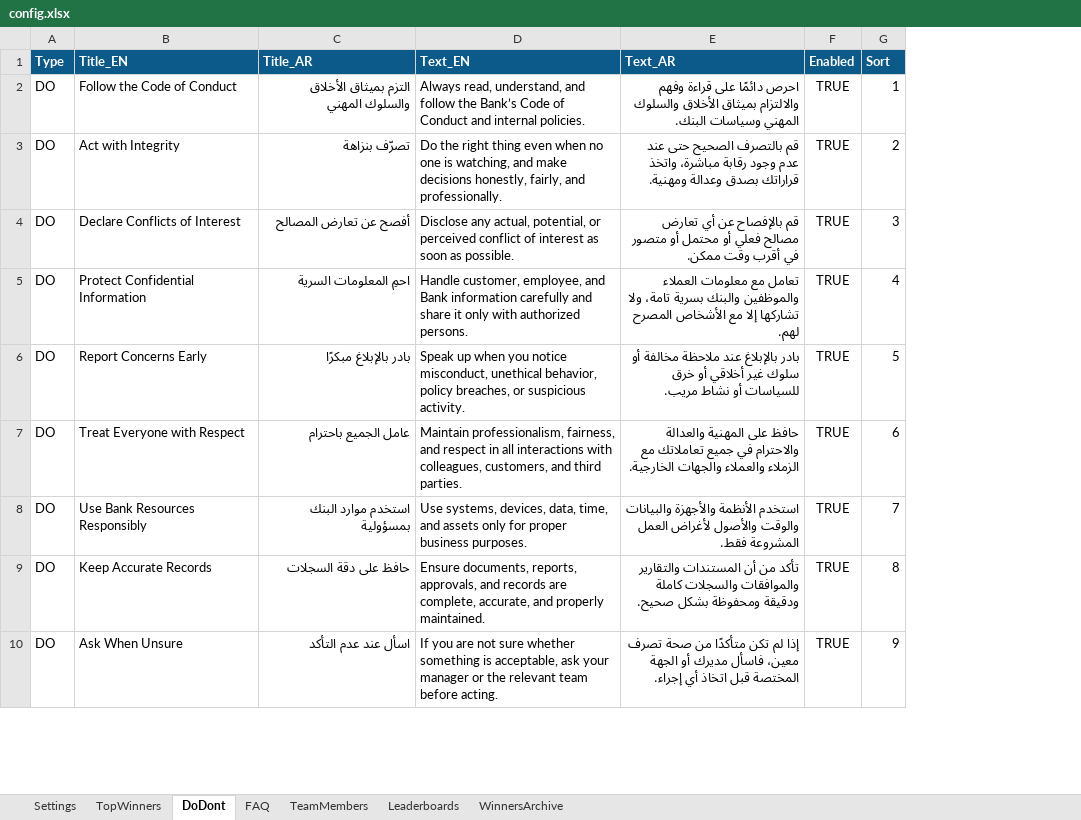
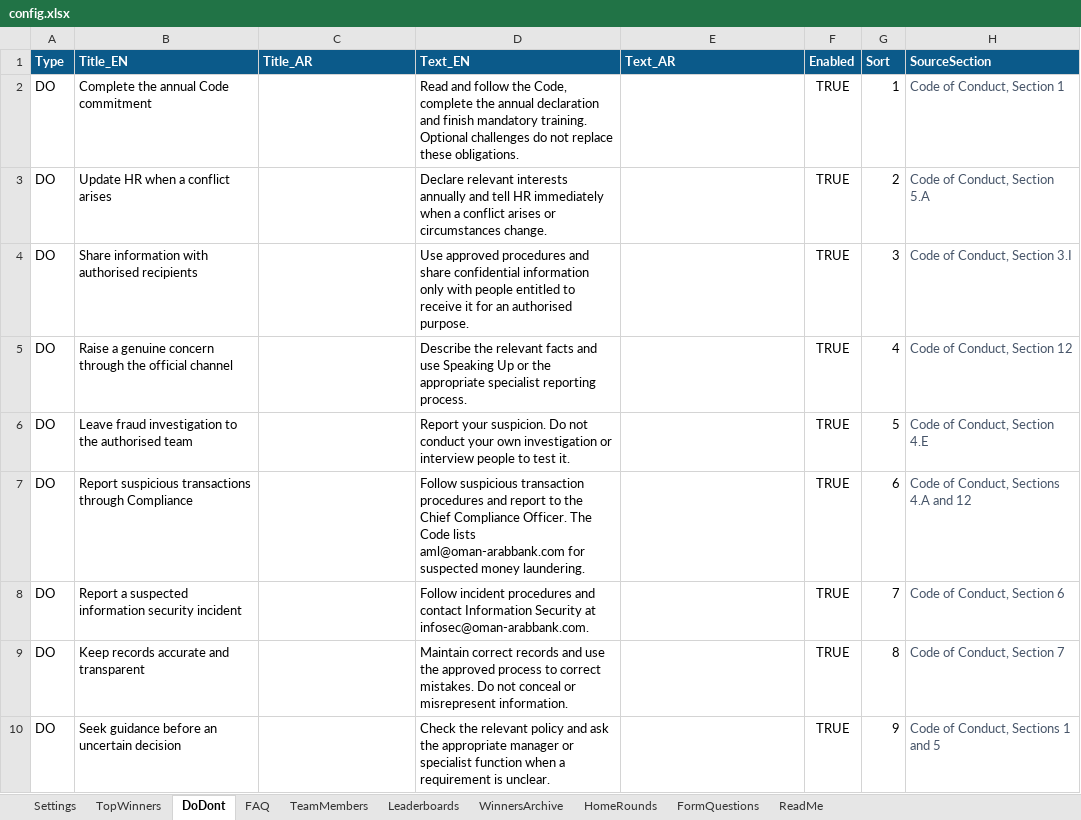
Before and after one commit to n0mks/Nahyan-, an Excel workbook: config.xlsx, sheet DoDont, drawn as a sheet; only a part is shown; values as stored, in another font and other column widths than the file's, no borders; removed rows and columns are numbered as before the commit, all else as after; the diff covers the shown part only; the diff names each change by its address in the sheet, - before the commit and + after, or states it on an @@ line.

```diff
--- a/config.xlsx (sheet DoDont)
+++ b/config.xlsx (sheet DoDont)
+sheet tab: HomeRounds
+sheet tab: FormQuestions
+sheet tab: ReadMe
+column H (SourceSection), rows 2-5: Code of Conduct, Section 1 | Code of Conduct, Section 5.A | Code of Conduct, Section 3.I | Code of Conduct, Section 12; row 7: Code of Conduct, Sections 4.A and 12; row 9: Code of Conduct, Section 7
-B2 (Title_EN): Follow the Code of Conduct
+B2 (Title_EN): Complete the annual Code commitment
-C2 (Title_AR): التزم بميثاق الأخلاق والسلوك المهني
+C2 (Title_AR): (empty)
-D2 (Text_EN): Always read, understand, and follow the Bank’s Code of Conduct and internal policies.
+D2 (Text_EN): Read and follow the Code, complete the annual declaration and finish mandatory training. Optional challenges do not replace these obligations.
-E2 (Text_AR): احرص دائمًا على قراءة وفهم والالتزام بميثاق الأخلاق والسلوك المهني وسياسات البنك.
+E2 (Text_AR): (empty)
-B3 (Title_EN): Act with Integrity
+B3 (Title_EN): Update HR when a conflict arises
-C3 (Title_AR): تصرّف بنزاهة
+C3 (Title_AR): (empty)
-D3 (Text_EN): Do the right thing even when no one is watching, and make decisions honestly, fairly, and professionally.
+D3 (Text_EN): Declare relevant interests annually and tell HR immediately when a conflict arises or circumstances change.
-E3 (Text_AR): قم بالتصرف الصحيح حتى عند عدم وجود رقابة مباشرة، واتخذ قراراتك بصدق وعدالة ومهنية.
+E3 (Text_AR): (empty)
-B4 (Title_EN): Declare Conflicts of Interest
+B4 (Title_EN): Share information with authorised recipients
-C4 (Title_AR): أفصح عن تعارض المصالح
+C4 (Title_AR): (empty)
-D4 (Text_EN): Disclose any actual, potential, or perceived conflict of interest as soon as possible.
+D4 (Text_EN): Use approved procedures and share confidential information only with people entitled to receive it for an authorised purpose.
-E4 (Text_AR): قم بالإفصاح عن أي تعارض مصالح فعلي أو محتمل أو متصور في أقرب وقت ممكن.
+E4 (Text_AR): (empty)
-B5 (Title_EN): Protect Confidential Information
+B5 (Title_EN): Raise a genuine concern through the official channel
-C5 (Title_AR): احمِ المعلومات السرية
+C5 (Title_AR): (empty)
-D5 (Text_EN): Handle customer, employee, and Bank information carefully and share it only with authorized persons.
+D5 (Text_EN): Describe the relevant facts and use Speaking Up or the appropriate specialist reporting process.
-E5 (Text_AR): تعامل مع معلومات العملاء والموظفين والبنك بسرية تامة، ولا تشاركها إلا مع الأشخاص المصرح لهم.
+E5 (Text_AR): (empty)
-row 6: DO | Report Concerns Early | بادر بالإبلاغ مبكرًا | Speak up when you notice misconduct, unethical behavior, policy breaches, or suspicious activity. | بادر بالإبلاغ عند ملاحظة مخالفة أو سلوك غير أخلاقي أو خرق للسياسات أو نشاط مريب. | TRUE | 5
+row 6: DO | Leave fraud investigation to the authorised team |  | Report your suspicion. Do not conduct your own investigation or interview people to test it. |  | TRUE | 5 | Code of Conduct, Section 4.E
-B7 (Title_EN): Treat Everyone with Respect
+B7 (Title_EN): Report suspicious transactions through Compliance
-C7 (Title_AR): عامل الجميع باحترام
+C7 (Title_AR): (empty)
-D7 (Text_EN): Maintain professionalism, fairness, and respect in all interactions with colleagues, customers, and third parties.
+D7 (Text_EN): Follow suspicious transaction procedures and report to the Chief Compliance Officer. The Code lists aml@oman-arabbank.com for suspected money laundering.
-E7 (Text_AR): حافظ على المهنية والعدالة والاحترام في جميع تعاملاتك مع الزملاء والعملاء والجهات الخارجية.
+E7 (Text_AR): (empty)
-row 8: DO | Use Bank Resources Responsibly | استخدم موارد البنك بمسؤولية | Use systems, devices, data, time, and assets only for proper business purposes. | استخدم الأنظمة والأجهزة والبيانات والوقت والأصول لأغراض العمل المشروعة فقط. | TRUE | 7
+row 8: DO | Report a suspected information security incident |  | Follow incident procedures and contact Information Security at infosec@oman-arabbank.com. |  | TRUE | 7 | Code of Conduct, Section 6
-B9 (Title_EN): Keep Accurate Records
+B9 (Title_EN): Keep records accurate and transparent
-C9 (Title_AR): حافظ على دقة السجلات
+C9 (Title_AR): (empty)
-D9 (Text_EN): Ensure documents, reports, approvals, and records are complete, accurate, and properly maintained.
+D9 (Text_EN): Maintain correct records and use the approved process to correct mistakes. Do not conceal or misrepresent information.
-E9 (Text_AR): تأكد من أن المستندات والتقارير والموافقات والسجلات كاملة ودقيقة ومحفوظة بشكل صحيح.
+E9 (Text_AR): (empty)
-row 10: DO | Ask When Unsure | اسأل عند عدم التأكد | If you are not sure whether something is acceptable, ask your manager or the relevant team before acting. | إذا لم تكن متأكدًا من صحة تصرف معين، فاسأل مديرك أو الجهة المختصة قبل اتخاذ أي إجراء. | TRUE | 9
+row 10: DO | Seek guidance before an uncertain decision |  | Check the relevant policy and ask the appropriate manager or specialist function when a requirement is unclear. |  | TRUE | 9 | Code of Conduct, Sections 1 and 5
```
Also changed, not shown: 3 added rows, 3 removed rows and 48 edited cells elsewhere in this sheet, sheet FAQ, sheet WinnersArchive, sheet Settings, sheet Leaderboards, sheet TopWinners, sheet TeamMembers.
